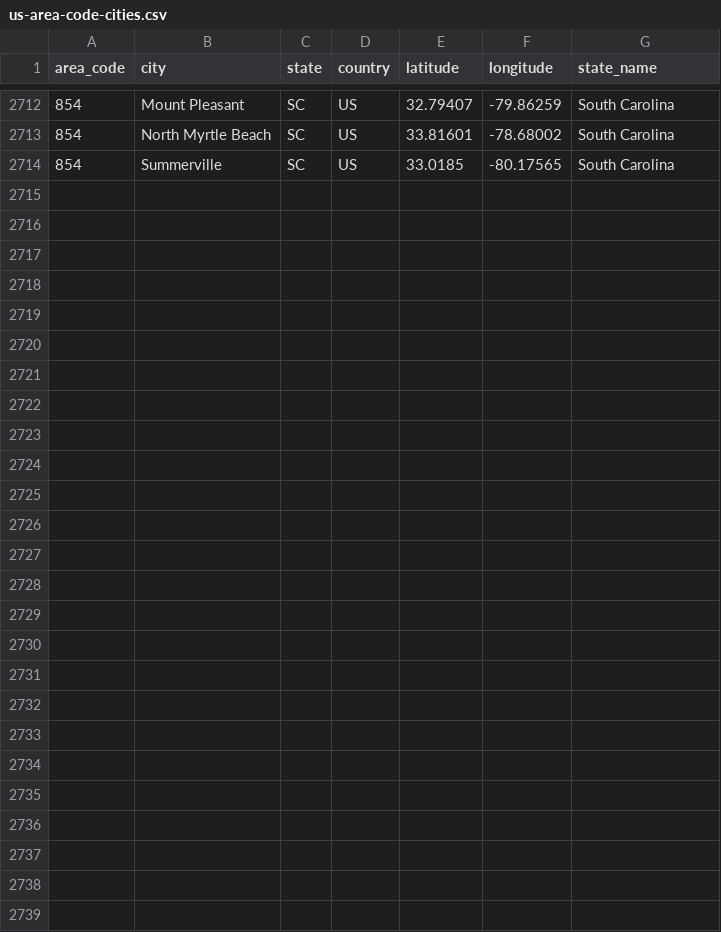
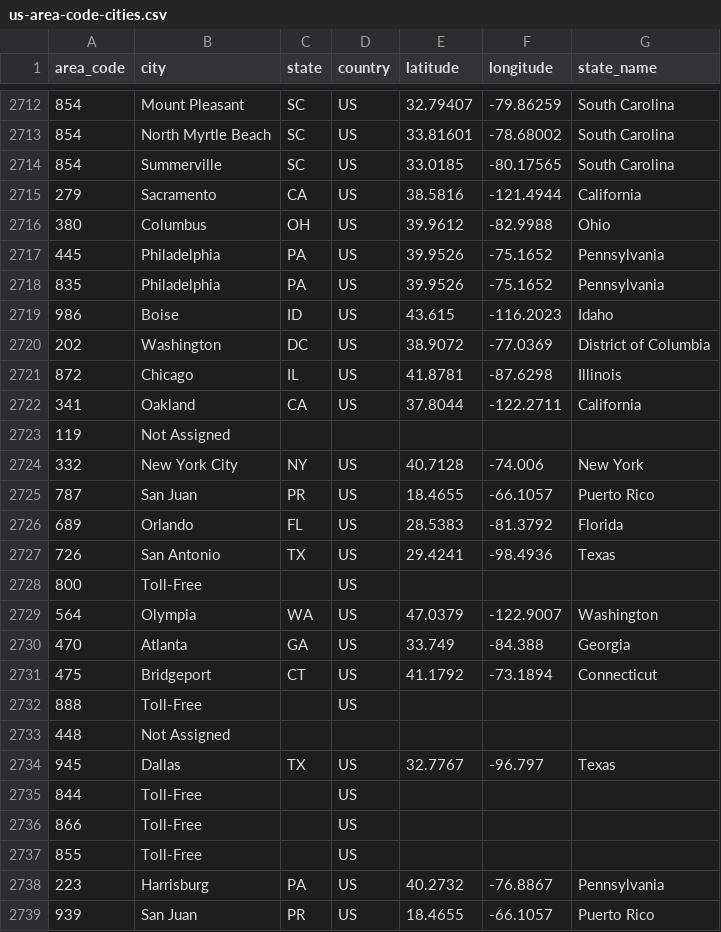
Before and after one commit to ocolunga/us-area-code-geolocation-database, a CSV file: us-area-code-cities.csv, drawn as a sheet; only a part is shown, gaps mark what is left out; the diff names each change by its address in the sheet, - before the commit and + after, or states it on an @@ line.

Commit message:
added missing area codes

```diff
--- a/us-area-code-cities.csv
+++ b/us-area-code-cities.csv
+row 2715: 279 | Sacramento | CA | US | 38.5816 | -121.4944 | California
+row 2716: 380 | Columbus | OH | US | 39.9612 | -82.9988 | Ohio
+row 2717: 445 | Philadelphia | PA | US | 39.9526 | -75.1652 | Pennsylvania
+row 2718: 835 | Philadelphia | PA | US | 39.9526 | -75.1652 | Pennsylvania
+row 2719: 986 | Boise | ID | US | 43.615 | -116.2023 | Idaho
+row 2720: 202 | Washington | DC | US | 38.9072 | -77.0369 | District of Columbia
+row 2721: 872 | Chicago | IL | US | 41.8781 | -87.6298 | Illinois
+row 2722: 341 | Oakland | CA | US | 37.8044 | -122.2711 | California
+row 2723: 119 | Not Assigned
+row 2724: 332 | New York City | NY | US | 40.7128 | -74.006 | New York
+row 2725: 787 | San Juan | PR | US | 18.4655 | -66.1057 | Puerto Rico
+row 2726: 689 | Orlando | FL | US | 28.5383 | -81.3792 | Florida
+row 2727: 726 | San Antonio | TX | US | 29.4241 | -98.4936 | Texas
+row 2728: 800 | Toll-Free |  | US
+row 2729: 564 | Olympia | WA | US | 47.0379 | -122.9007 | Washington
+row 2730: 470 | Atlanta | GA | US | 33.749 | -84.388 | Georgia
+row 2731: 475 | Bridgeport | CT | US | 41.1792 | -73.1894 | Connecticut
+row 2732: 888 | Toll-Free |  | US
+row 2733: 448 | Not Assigned
+row 2734: 945 | Dallas | TX | US | 32.7767 | -96.797 | Texas
+row 2735: 844 | Toll-Free |  | US
+row 2736: 866 | Toll-Free |  | US
+row 2737: 855 | Toll-Free |  | US
+row 2738: 223 | Harrisburg | PA | US | 40.2732 | -76.8867 | Pennsylvania
+row 2739: 939 | San Juan | PR | US | 18.4655 | -66.1057 | Puerto Rico
```
